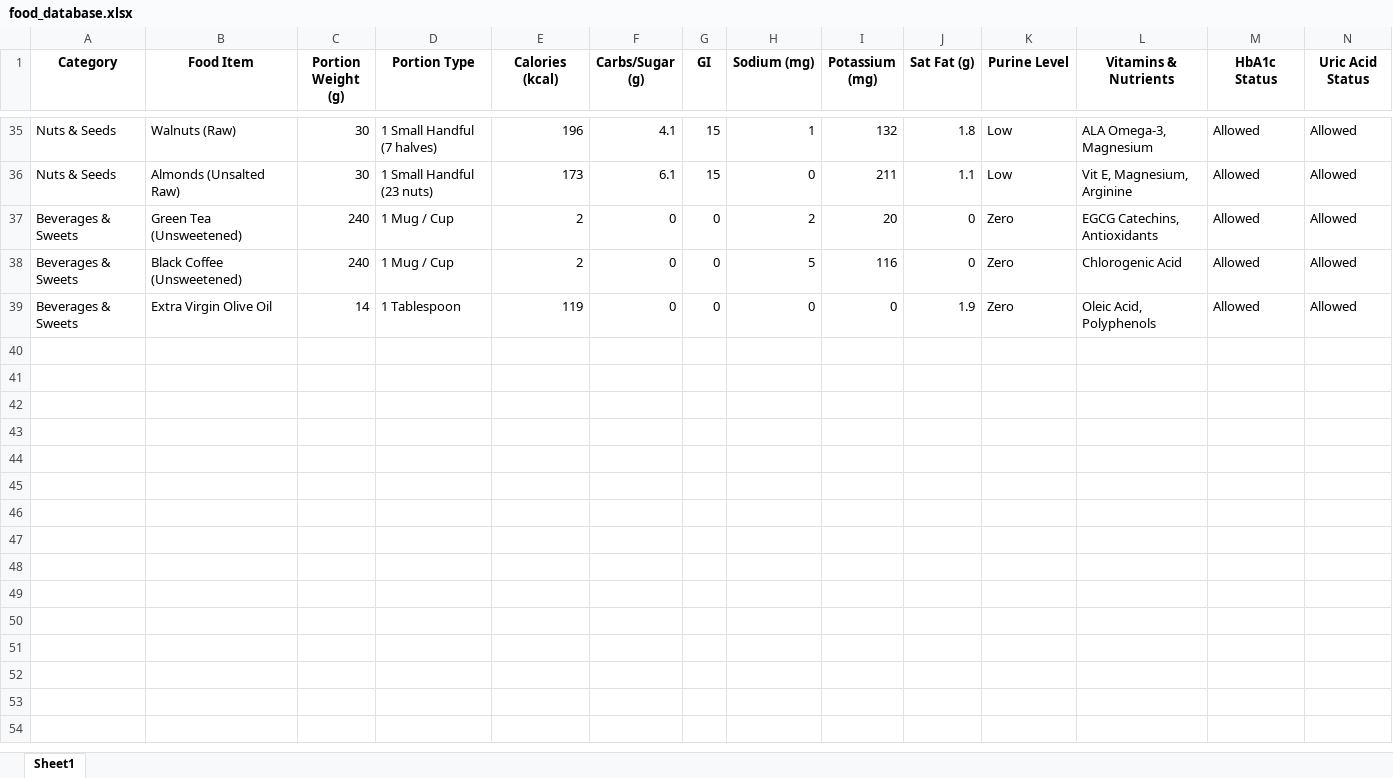
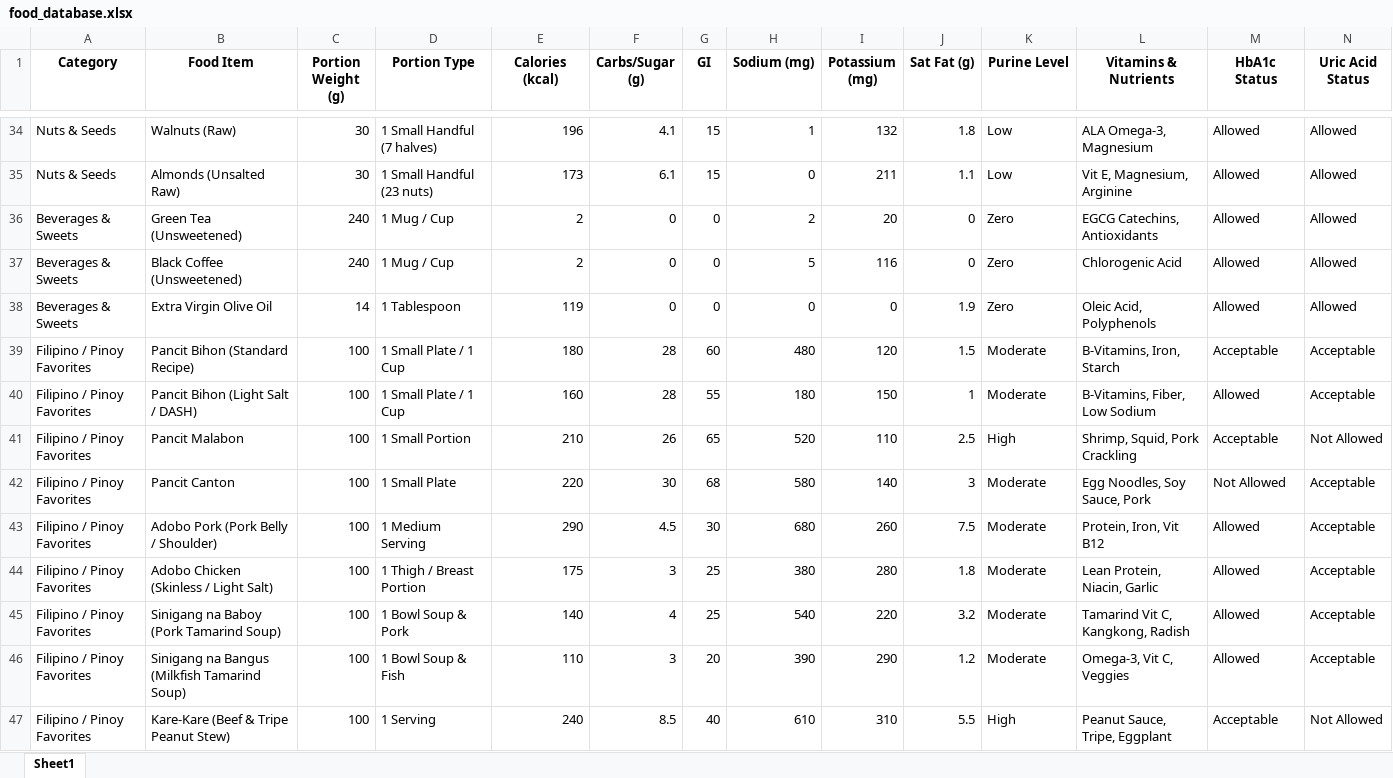
Before and after one commit to wakinrogelio1989/Food-Tracker, an Excel workbook: food_database.xlsx, sheet Sheet1, drawn as a sheet; only a part is shown, gaps mark what is left out; values as stored, in another font and other column widths than the file's, no borders; rows hold the shown columns only; the diff covers the shown part only; the diff names each change by its address in the sheet, - before the commit and + after, or states it on an @@ line.

Commit message:
Add files via upload

```diff
--- a/food_database.xlsx (sheet Sheet1)
+++ b/food_database.xlsx (sheet Sheet1)
+row 39: Filipino / Pinoy Favorites | Pancit Bihon (Standard Recipe) | 100 | 1 Small Plate / 1 Cup | 180 | 28 | 60 | 480 | 120 | 1.5 | Moderate | B-Vitamins, Iron, Starch | Acceptable | Acceptable
+row 40: Filipino / Pinoy Favorites | Pancit Bihon (Light Salt / DASH) | 100 | 1 Small Plate / 1 Cup | 160 | 28 | 55 | 180 | 150 | 1 | Moderate | B-Vitamins, Fiber, Low Sodium | Allowed | Acceptable
+row 41: Filipino / Pinoy Favorites | Pancit Malabon | 100 | 1 Small Portion | 210 | 26 | 65 | 520 | 110 | 2.5 | High | Shrimp, Squid, Pork Crackling | Acceptable | Not Allowed
+row 42: Filipino / Pinoy Favorites | Pancit Canton | 100 | 1 Small Plate | 220 | 30 | 68 | 580 | 140 | 3 | Moderate | Egg Noodles, Soy Sauce, Pork | Not Allowed | Acceptable
+row 43: Filipino / Pinoy Favorites | Adobo Pork (Pork Belly / Shoulder) | 100 | 1 Medium Serving | 290 | 4.5 | 30 | 680 | 260 | 7.5 | Moderate | Protein, Iron, Vit B12 | Allowed | Acceptable
+row 44: Filipino / Pinoy Favorites | Adobo Chicken (Skinless / Light Salt) | 100 | 1 Thigh / Breast Portion | 175 | 3 | 25 | 380 | 280 | 1.8 | Moderate | Lean Protein, Niacin, Garlic | Allowed | Acceptable
+row 45: Filipino / Pinoy Favorites | Sinigang na Baboy (Pork Tamarind Soup) | 100 | 1 Bowl Soup & Pork | 140 | 4 | 25 | 540 | 220 | 3.2 | Moderate | Tamarind Vit C, Kangkong, Radish | Allowed | Acceptable
+row 46: Filipino / Pinoy Favorites | Sinigang na Bangus (Milkfish Tamarind Soup) | 100 | 1 Bowl Soup & Fish | 110 | 3 | 20 | 390 | 290 | 1.2 | Moderate | Omega-3, Vit C, Veggies | Allowed | Acceptable
+row 47: Filipino / Pinoy Favorites | Kare-Kare (Beef & Tripe Peanut Stew) | 100 | 1 Serving | 240 | 8.5 | 40 | 610 | 310 | 5.5 | High | Peanut Sauce, Tripe, Eggplant | Acceptable | Not Allowed
```
Also changed, not shown: 22 added rows and 1 removed row elsewhere in this sheet.
